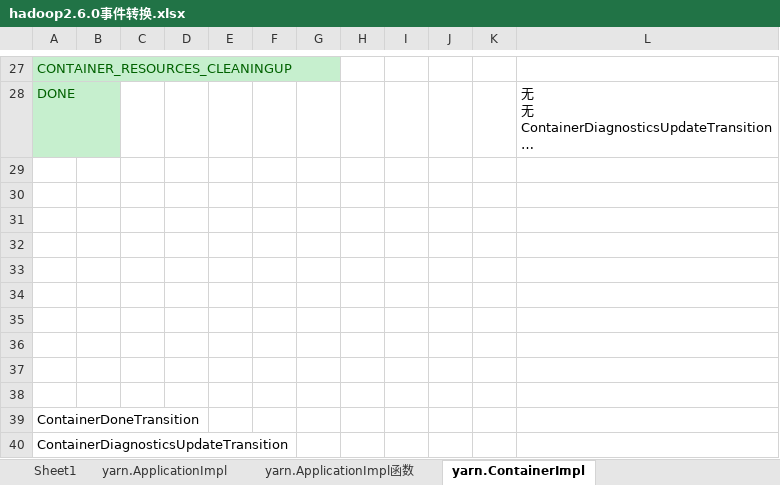
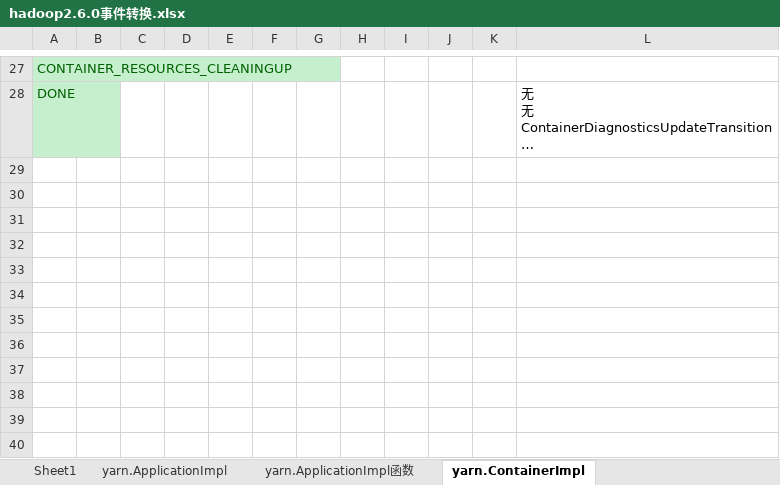
Before and after one commit to aixuebo/had2.6.0, an Excel workbook: hadoop2.6.0事件转换.xlsx, sheet yarn.ContainerImpl, drawn as a sheet; only a part is shown, gaps mark what is left out; long unchanged cells end in …; values as stored, in another font and other column widths than the file's, no borders; the diff names each change by its address in the sheet, - before the commit and + after, or states it on an @@ line.

```diff
--- a/hadoop2.6.0事件转换.xlsx (sheet yarn.ContainerImpl)
+++ b/hadoop2.6.0事件转换.xlsx (sheet yarn.ContainerImpl)
-row 29: (empty)
-row 30: (empty)
-row 31: (empty)
-row 32: (empty)
-row 33: (empty)
-row 34: (empty)
-row 35: (empty)
-row 36: (empty)
-row 37: (empty)
-row 38: (empty)
-row 39: ContainerDoneTransition
-row 40: ContainerDiagnosticsUpdateTransition
```
Also changed, not shown: sheet Sheet1, other sheet tabs.
